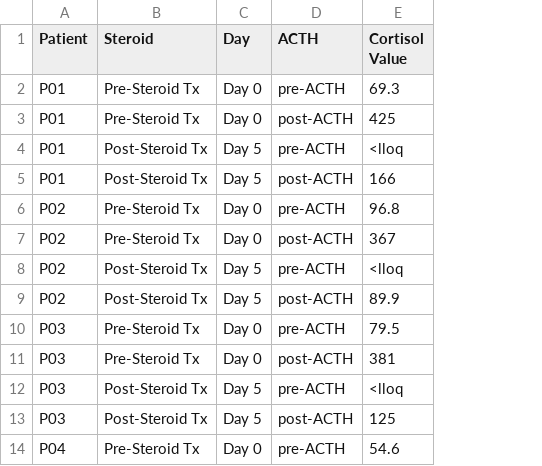
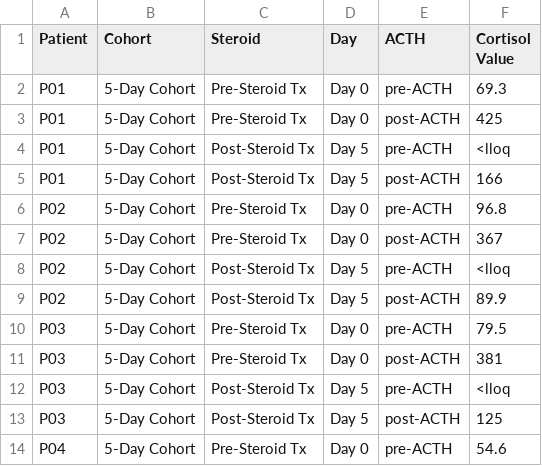
Before and after one commit to jberry47/mrb-projects, a CSV file: steroid trial/Cortisol only/cortisol.data.file.csv, drawn as a sheet; only a part is shown; the diff names each change by its address in the sheet, - before the commit and + after, or states it on an @@ line.

Commit message:
cortisol analysis

```diff
--- a/steroid trial/Cortisol only/cortisol.data.file.csv
+++ b/steroid trial/Cortisol only/cortisol.data.file.csv
+column B (Cohort), rows 2-14: all 5-Day Cohort
```
Also changed, not shown: 2 other files.
